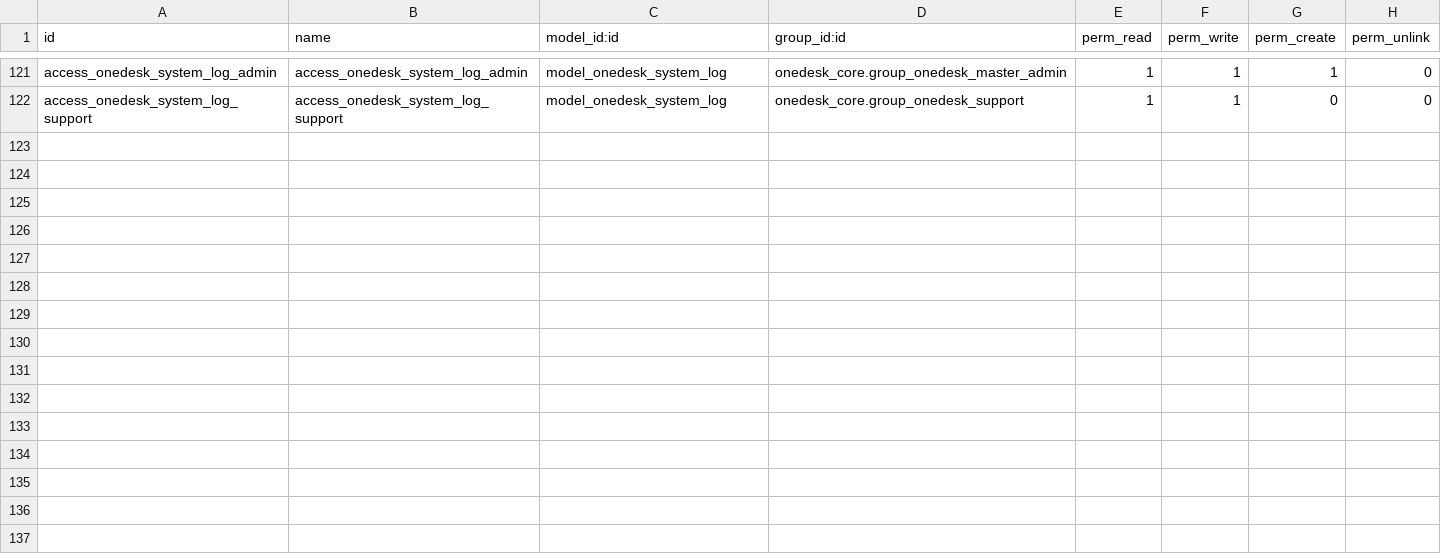
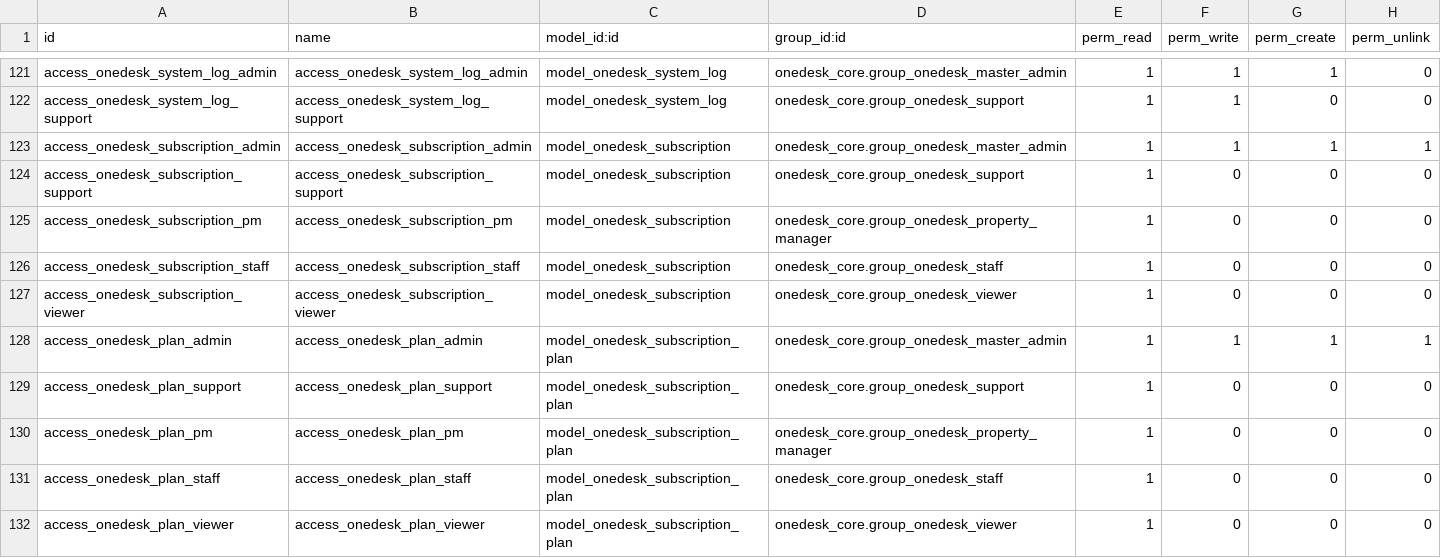
Before and after one commit to mbaba-code/odoo, a CSV file: addons/onedesk_core/security/ir.model.access.csv, drawn as a sheet; only a part is shown, gaps mark what is left out; the diff names each change by its address in the sheet, - before the commit and + after, or states it on an @@ line.

```diff
--- a/addons/onedesk_core/security/ir.model.access.csv
+++ b/addons/onedesk_core/security/ir.model.access.csv
+row 123: access_onedesk_subscription_admin | access_onedesk_subscription_admin | model_onedesk_subscription | onedesk_core.group_onedesk_master_admin | 1 | 1 | 1 | 1
+row 124: access_onedesk_subscription_support | access_onedesk_subscription_support | model_onedesk_subscription | onedesk_core.group_onedesk_support | 1 | 0 | 0 | 0
+row 125: access_onedesk_subscription_pm | access_onedesk_subscription_pm | model_onedesk_subscription | onedesk_core.group_onedesk_property_manager | 1 | 0 | 0 | 0
+row 126: access_onedesk_subscription_staff | access_onedesk_subscription_staff | model_onedesk_subscription | onedesk_core.group_onedesk_staff | 1 | 0 | 0 | 0
+row 127: access_onedesk_subscription_viewer | access_onedesk_subscription_viewer | model_onedesk_subscription | onedesk_core.group_onedesk_viewer | 1 | 0 | 0 | 0
+row 128: access_onedesk_plan_admin | access_onedesk_plan_admin | model_onedesk_subscription_plan | onedesk_core.group_onedesk_master_admin | 1 | 1 | 1 | 1
+row 129: access_onedesk_plan_support | access_onedesk_plan_support | model_onedesk_subscription_plan | onedesk_core.group_onedesk_support | 1 | 0 | 0 | 0
+row 130: access_onedesk_plan_pm | access_onedesk_plan_pm | model_onedesk_subscription_plan | onedesk_core.group_onedesk_property_manager | 1 | 0 | 0 | 0
+row 131: access_onedesk_plan_staff | access_onedesk_plan_staff | model_onedesk_subscription_plan | onedesk_core.group_onedesk_staff | 1 | 0 | 0 | 0
+row 132: access_onedesk_plan_viewer | access_onedesk_plan_viewer | model_onedesk_subscription_plan | onedesk_core.group_onedesk_viewer | 1 | 0 | 0 | 0
```
